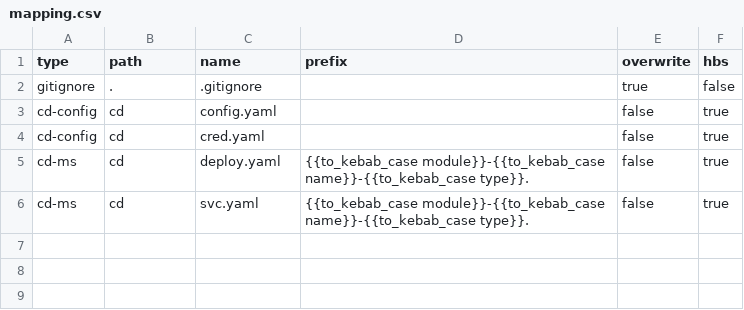
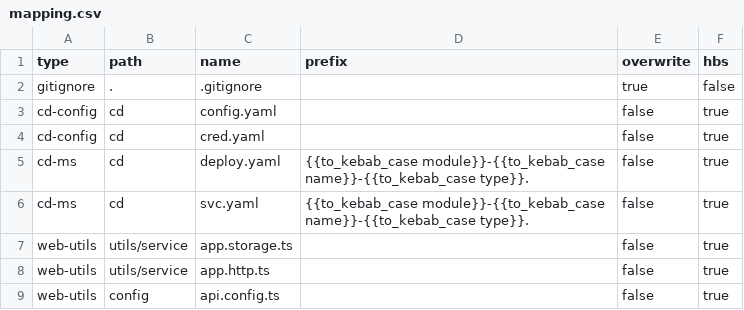
Before and after one commit to dfftech/sss-hbs, a CSV file: mapping.csv, drawn as a sheet.

```diff
--- a/mapping.csv
+++ b/mapping.csv
@@ -6 +6,4 @@ cd-ms,cd,deploy.yaml,{{to_kebab_case module}}-{{to_kebab_case name}}-{{to_kebab
 cd-ms,cd,svc.yaml,{{to_kebab_case module}}-{{to_kebab_case name}}-{{to_kebab_case type}}.,false,true
+web-utils,utils/service,app.storage.ts,,false,true
+web-utils,utils/service,app.http.ts,,false,true
+web-utils,config,api.config.ts,,false,true
```
Also changed, not shown: 4 other files.
